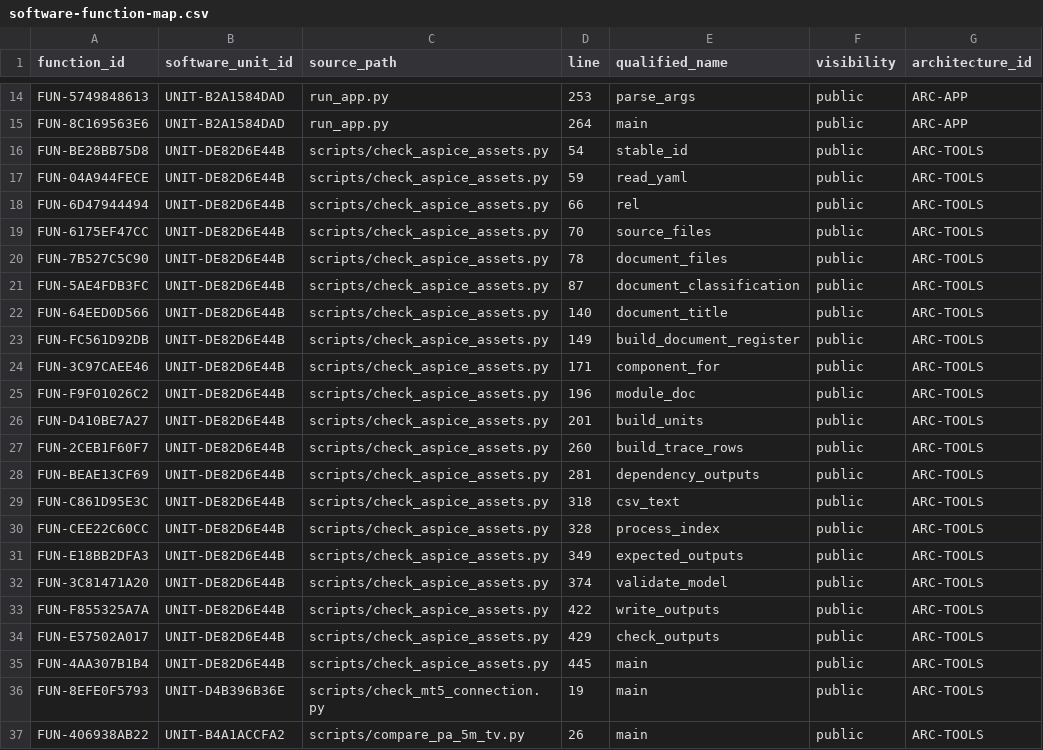
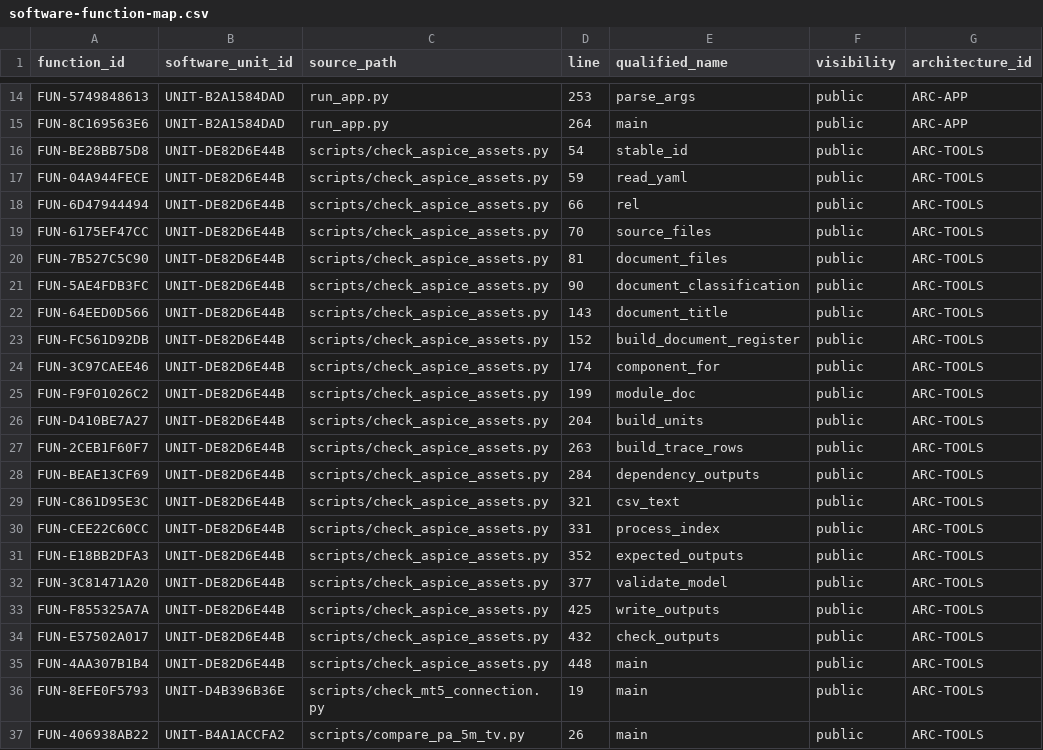
Before and after one commit to vbqx/GoldAnalysisAI, a CSV file: docs/aspice/software-function-map.csv, drawn as a sheet; only a part is shown, gaps mark what is left out; the diff covers the shown part only; the diff names each change by its address in the sheet, - before the commit and + after, or states it on an @@ line.

```diff
--- a/docs/aspice/software-function-map.csv
+++ b/docs/aspice/software-function-map.csv
-D20 (line): 78
+D20 (line): 81
-D21 (line): 87
+D21 (line): 90
-D22 (line): 140
+D22 (line): 143
-D23 (line): 149
+D23 (line): 152
-D24 (line): 171
+D24 (line): 174
-D25 (line): 196
+D25 (line): 199
-D26 (line): 201
+D26 (line): 204
-D27 (line): 260
+D27 (line): 263
-D28 (line): 281
+D28 (line): 284
-D29 (line): 318
+D29 (line): 321
-D30 (line): 328
+D30 (line): 331
-D31 (line): 349
+D31 (line): 352
-D32 (line): 374
+D32 (line): 377
-D33 (line): 422
+D33 (line): 425
-D34 (line): 429
+D34 (line): 432
-D35 (line): 445
+D35 (line): 448
```
Also changed, not shown: 10 edited cells elsewhere in this file, docs/aspice/software-function-detailed-design.csv, 11 other files.
